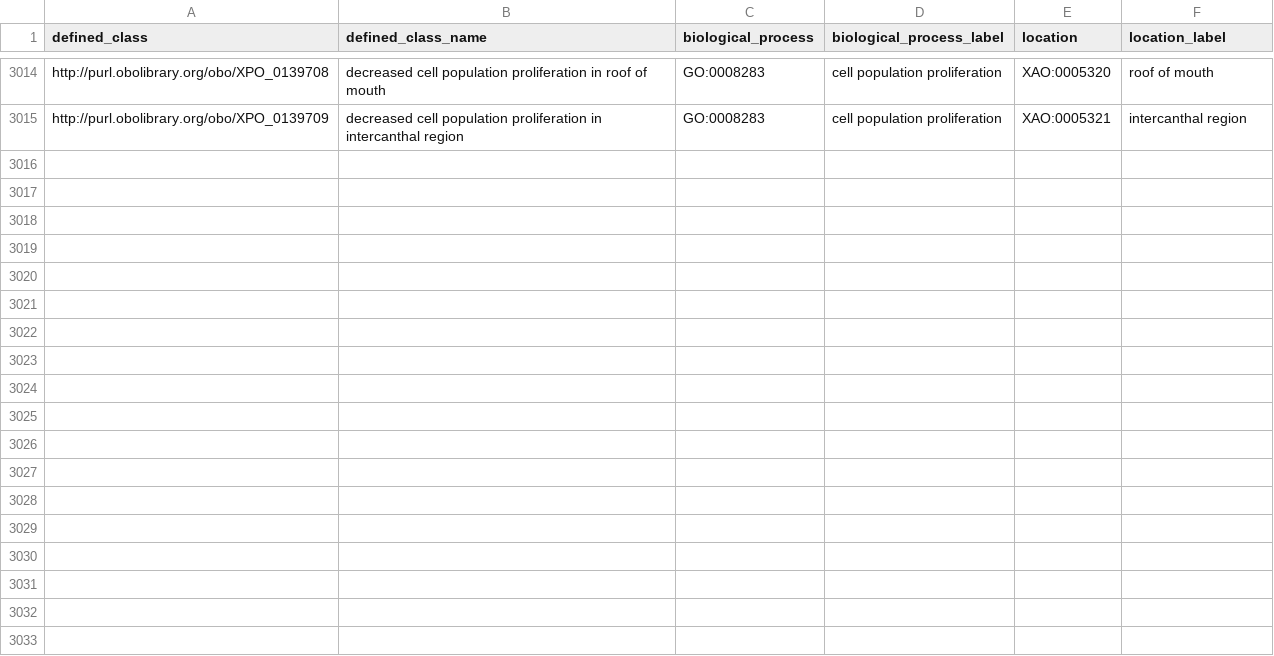
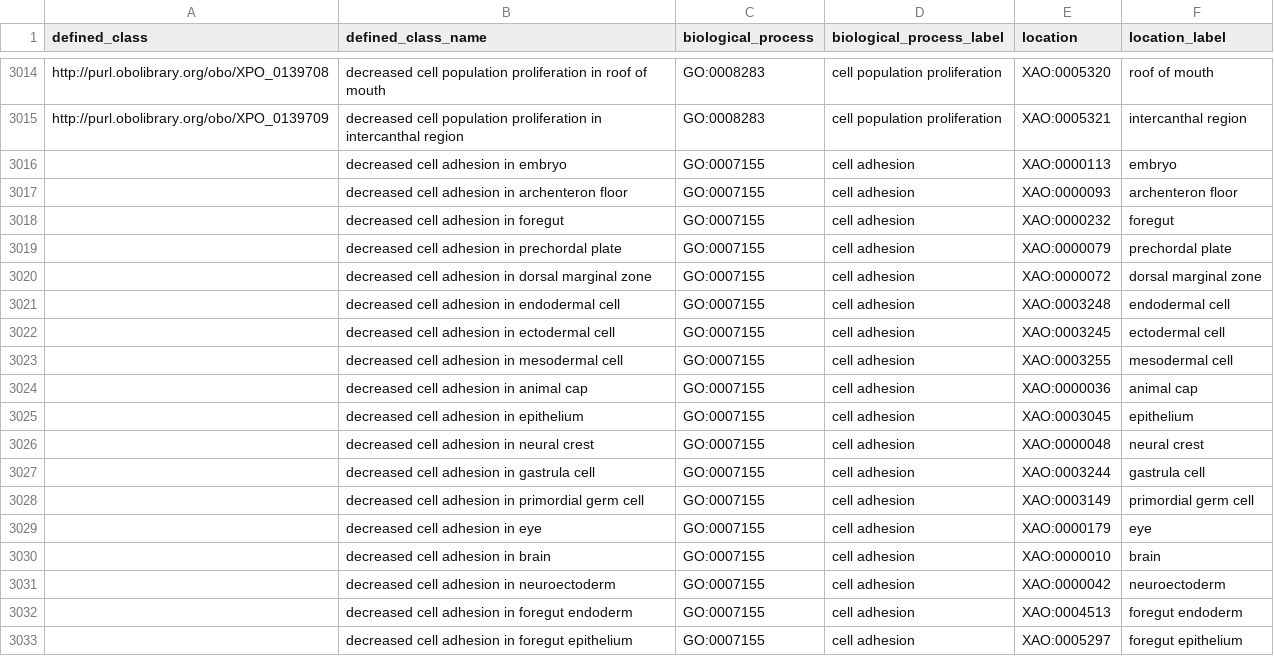
Before and after one commit to obophenotype/xenopus-phenotype-ontology, a TSV file: src/patterns/data/manual/abnormallyDecreasedOccurrenceOfBiologicalProcessInLocation.tsv, drawn as a sheet; only a part is shown, gaps mark what is left out.

Commit message:
New cell adhesion terms, resolves #120.

```diff
--- a/src/patterns/data/manual/abnormallyDecreasedOccurrenceOfBiologicalProcessInLocation.tsv
+++ b/src/patterns/data/manual/abnormallyDecreasedOccurrenceOfBiologicalProcessInLocation.tsv
@@ -3015 +3015,19 @@ http://purl.obolibrary.org/obo/XPO_0139708	decreased cell population proliferati
 http://purl.obolibrary.org/obo/XPO_0139709	decreased cell population proliferation in intercanthal region	GO:0008283	cell population proliferation	XAO:0005321	intercanthal region
+	decreased cell adhesion in embryo	GO:0007155	cell adhesion	XAO:0000113	embryo
+	decreased cell adhesion in archenteron floor	GO:0007155	cell adhesion	XAO:0000093	archenteron floor
+	decreased cell adhesion in foregut	GO:0007155	cell adhesion	XAO:0000232	foregut
+	decreased cell adhesion in prechordal plate	GO:0007155	cell adhesion	XAO:0000079	prechordal plate
+	decreased cell adhesion in dorsal marginal zone	GO:0007155	cell adhesion	XAO:0000072	dorsal marginal zone
+	decreased cell adhesion in endodermal cell	GO:0007155	cell adhesion	XAO:0003248	endodermal cell
+	decreased cell adhesion in ectodermal cell	GO:0007155	cell adhesion	XAO:0003245	ectodermal cell
+	decreased cell adhesion in mesodermal cell	GO:0007155	cell adhesion	XAO:0003255	mesodermal cell
+	decreased cell adhesion in animal cap	GO:0007155	cell adhesion	XAO:0000036	animal cap
+	decreased cell adhesion in epithelium	GO:0007155	cell adhesion	XAO:0003045	epithelium
+	decreased cell adhesion in neural crest	GO:0007155	cell adhesion	XAO:0000048	neural crest
+	decreased cell adhesion in gastrula cell	GO:0007155	cell adhesion	XAO:0003244	gastrula cell
+	decreased cell adhesion in primordial germ cell	GO:0007155	cell adhesion	XAO:0003149	primordial germ cell
+	decreased cell adhesion in eye	GO:0007155	cell adhesion	XAO:0000179	eye
+	decreased cell adhesion in brain	GO:0007155	cell adhesion	XAO:0000010	brain
+	decreased cell adhesion in neuroectoderm	GO:0007155	cell adhesion	XAO:0000042	neuroectoderm
+	decreased cell adhesion in foregut endoderm	GO:0007155	cell adhesion	XAO:0004513	foregut endoderm
+	decreased cell adhesion in foregut epithelium	GO:0007155	cell adhesion	XAO:0005297	foregut epithelium
```
Also changed, not shown: src/patterns/data/manual/abnormallyIncreasedOccurrenceOfBiologicalProcessInLocation.tsv.
